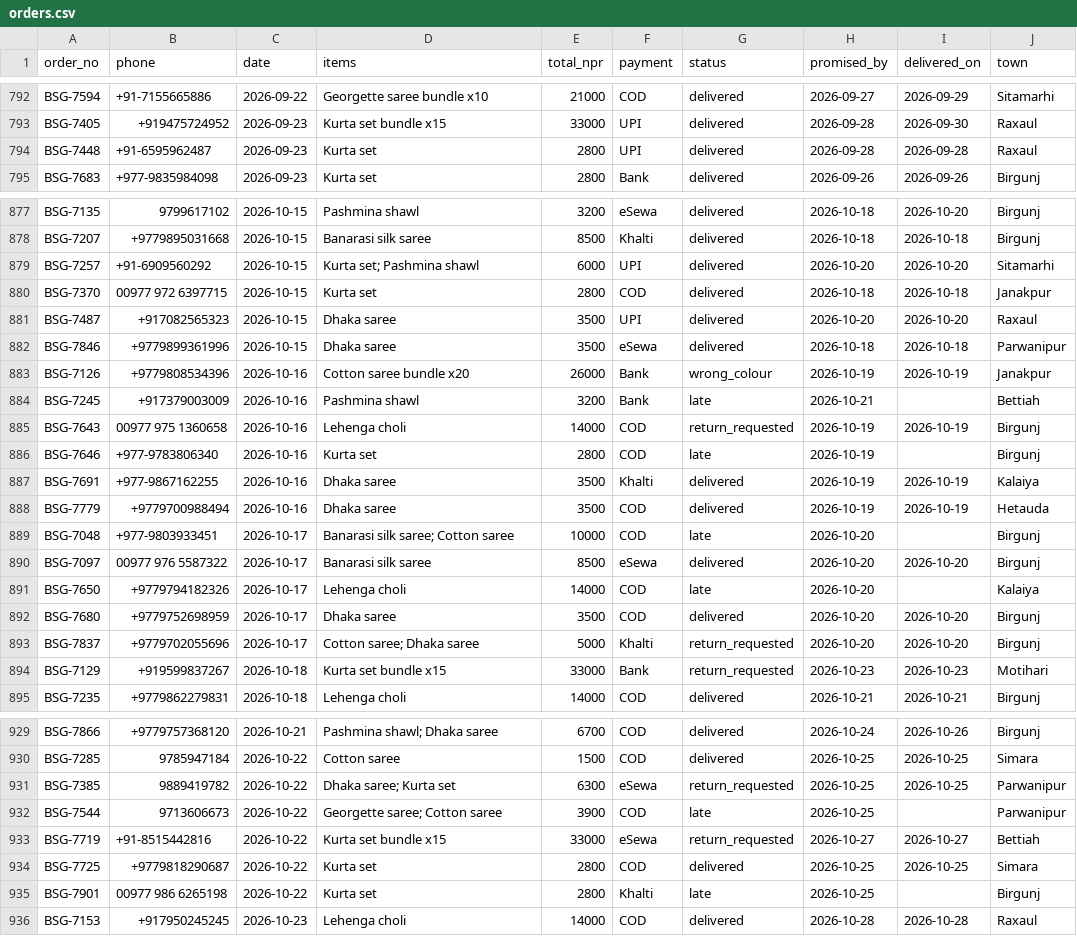
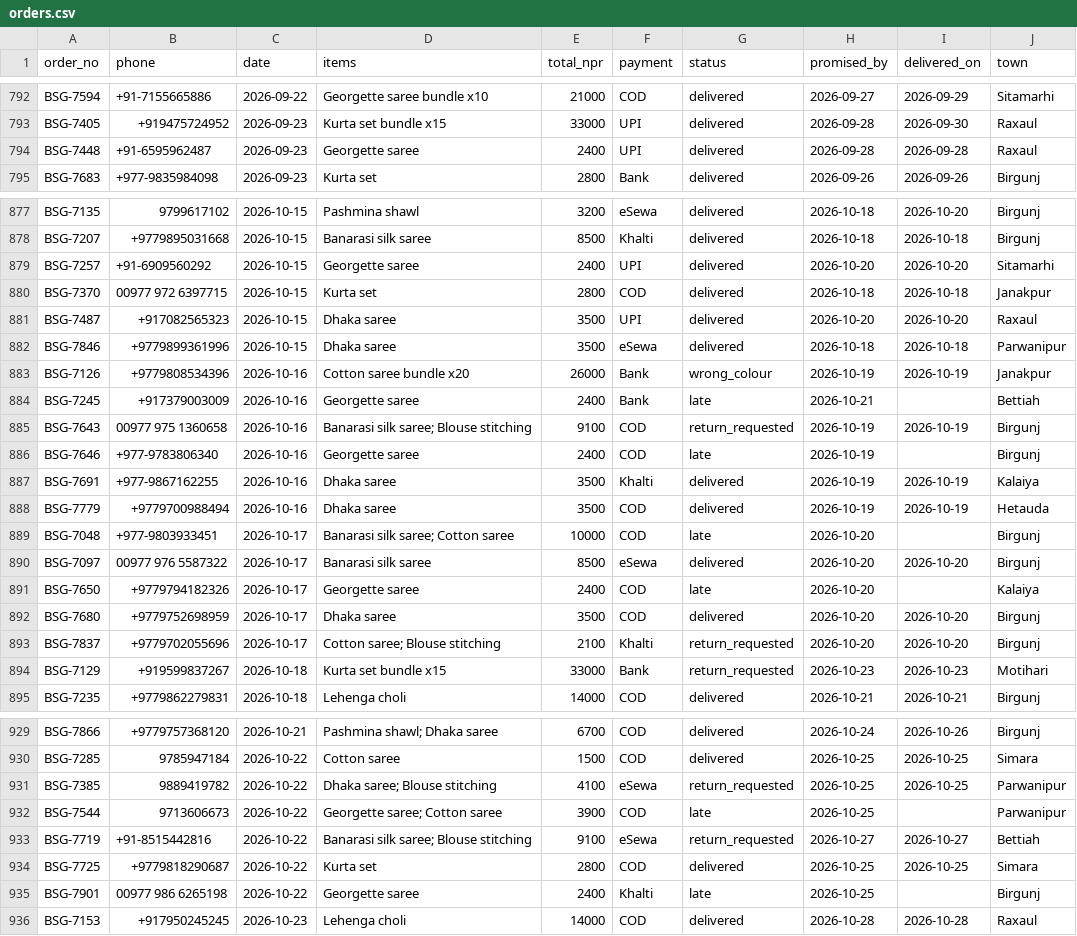
Before and after one commit to AditiChaudharyy14/pheri-agent, a CSV file: data/synth/birgunj/orders.csv, drawn as a sheet; only a part is shown, gaps mark what is left out; the diff covers the shown part only.

```diff
--- a/data/synth/birgunj/orders.csv
+++ b/data/synth/birgunj/orders.csv
@@ -793,3 +793,3 @@ BSG-7594,+91-7155665886,2026-09-22,Georgette saree bundle x10,21000,COD,delivere
 BSG-7405,+919475724952,2026-09-23,Kurta set bundle x15,33000,UPI,delivered,2026-09-28,2026-09-30,Raxaul
-BSG-7448,+91-6595962487,2026-09-23,Kurta set,2800,UPI,delivered,2026-09-28,2026-09-28,Raxaul
+BSG-7448,+91-6595962487,2026-09-23,Georgette saree,2400,UPI,delivered,2026-09-28,2026-09-28,Raxaul
 BSG-7683,+977-9835984098,2026-09-23,Kurta set,2800,Bank,delivered,2026-09-26,2026-09-26,Birgunj
@@ -878,3 +878,3 @@ BSG-7135,9799617102,2026-10-15,Pashmina shawl,3200,eSewa,delivered,2026-10-18,20
 BSG-7207,+9779895031668,2026-10-15,Banarasi silk saree,8500,Khalti,delivered,2026-10-18,2026-10-18,Birgunj
-BSG-7257,+91-6909560292,2026-10-15,Kurta set; Pashmina shawl,6000,UPI,delivered,2026-10-20,2026-10-20,Sitamarhi
+BSG-7257,+91-6909560292,2026-10-15,Georgette saree,2400,UPI,delivered,2026-10-20,2026-10-20,Sitamarhi
 BSG-7370,00977 972 6397715,2026-10-15,Kurta set,2800,COD,delivered,2026-10-18,2026-10-18,Janakpur
@@ -883,5 +883,5 @@ BSG-7846,+9779899361996,2026-10-15,Dhaka saree,3500,eSewa,delivered,2026-10-18,2
 BSG-7126,+9779808534396,2026-10-16,Cotton saree bundle x20,26000,Bank,wrong_colour,2026-10-19,2026-10-19,Janakpur
-BSG-7245,+917379003009,2026-10-16,Pashmina shawl,3200,Bank,late,2026-10-21,,Bettiah
-BSG-7643,00977 975 1360658,2026-10-16,Lehenga choli,14000,COD,return_requested,2026-10-19,2026-10-19,Birgunj
-BSG-7646,+977-9783806340,2026-10-16,Kurta set,2800,COD,late,2026-10-19,,Birgunj
+BSG-7245,+917379003009,2026-10-16,Georgette saree,2400,Bank,late,2026-10-21,,Bettiah
+BSG-7643,00977 975 1360658,2026-10-16,Banarasi silk saree; Blouse stitching,9100,COD,return_requested,2026-10-19,2026-10-19,Birgunj
+BSG-7646,+977-9783806340,2026-10-16,Georgette saree,2400,COD,late,2026-10-19,,Birgunj
 BSG-7691,+977-9867162255,2026-10-16,Dhaka saree,3500,Khalti,delivered,2026-10-19,2026-10-19,Kalaiya
@@ -890,5 +890,5 @@ BSG-7048,+977-9803933451,2026-10-17,Banarasi silk saree; Cotton saree,10000,COD,
 BSG-7097,00977 976 5587322,2026-10-17,Banarasi silk saree,8500,eSewa,delivered,2026-10-20,2026-10-20,Birgunj
-BSG-7650,+9779794182326,2026-10-17,Lehenga choli,14000,COD,late,2026-10-20,,Kalaiya
+BSG-7650,+9779794182326,2026-10-17,Georgette saree,2400,COD,late,2026-10-20,,Kalaiya
 BSG-7680,+9779752698959,2026-10-17,Dhaka saree,3500,COD,delivered,2026-10-20,2026-10-20,Birgunj
-BSG-7837,+9779702055696,2026-10-17,Cotton saree; Dhaka saree,5000,Khalti,return_requested,2026-10-20,2026-10-20,Birgunj
+BSG-7837,+9779702055696,2026-10-17,Cotton saree; Blouse stitching,2100,Khalti,return_requested,2026-10-20,2026-10-20,Birgunj
 BSG-7129,+919599837267,2026-10-18,Kurta set bundle x15,33000,Bank,return_requested,2026-10-23,2026-10-23,Motihari
@@ -930,7 +930,7 @@ BSG-7866,+9779757368120,2026-10-21,Pashmina shawl; Dhaka saree,6700,COD,delivere
 BSG-7285,9785947184,2026-10-22,Cotton saree,1500,COD,delivered,2026-10-25,2026-10-25,Simara
-BSG-7385,9889419782,2026-10-22,Dhaka saree; Kurta set,6300,eSewa,return_requested,2026-10-25,2026-10-25,Parwanipur
+BSG-7385,9889419782,2026-10-22,Dhaka saree; Blouse stitching,4100,eSewa,return_requested,2026-10-25,2026-10-25,Parwanipur
 BSG-7544,9713606673,2026-10-22,Georgette saree; Cotton saree,3900,COD,late,2026-10-25,,Parwanipur
-BSG-7719,+91-8515442816,2026-10-22,Kurta set bundle x15,33000,eSewa,return_requested,2026-10-27,2026-10-27,Bettiah
+BSG-7719,+91-8515442816,2026-10-22,Banarasi silk saree; Blouse stitching,9100,eSewa,return_requested,2026-10-27,2026-10-27,Bettiah
 BSG-7725,+9779818290687,2026-10-22,Kurta set,2800,COD,delivered,2026-10-25,2026-10-25,Simara
-BSG-7901,00977 986 6265198,2026-10-22,Kurta set,2800,Khalti,late,2026-10-25,,Birgunj
+BSG-7901,00977 986 6265198,2026-10-22,Georgette saree,2400,Khalti,late,2026-10-25,,Birgunj
 BSG-7153,+917950245245,2026-10-23,Lehenga choli,14000,COD,delivered,2026-10-28,2026-10-28,Raxaul
```
Also changed, not shown: 22 edited cells elsewhere in this file, 44 other files.
